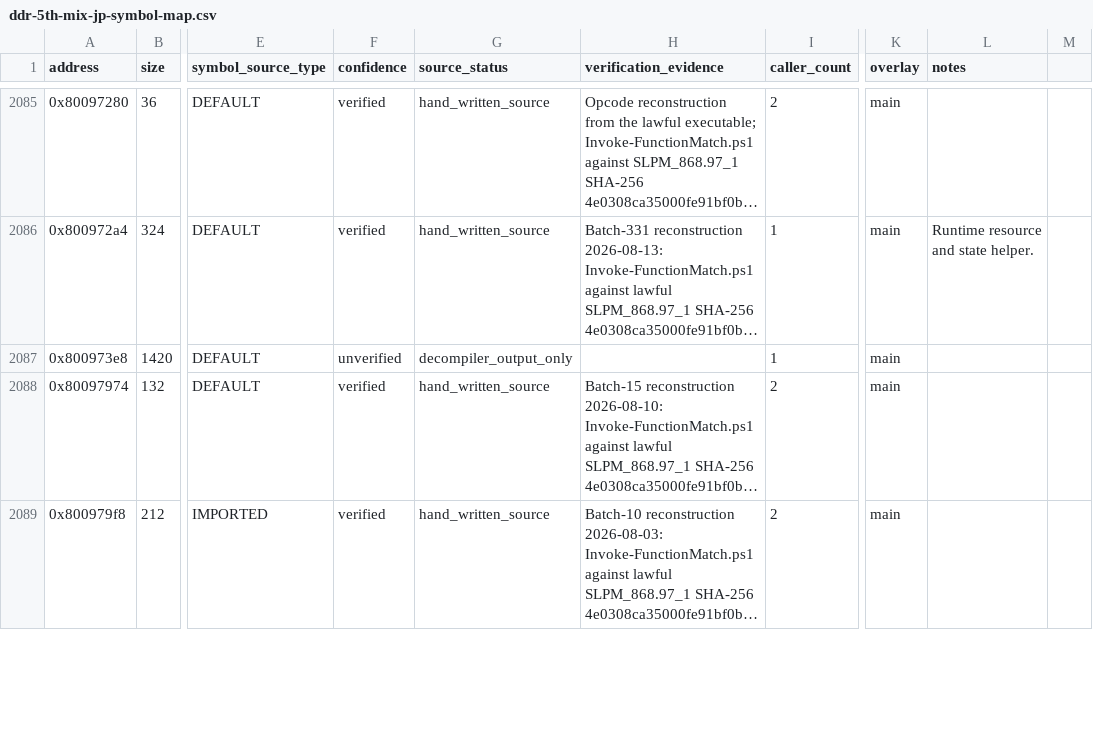
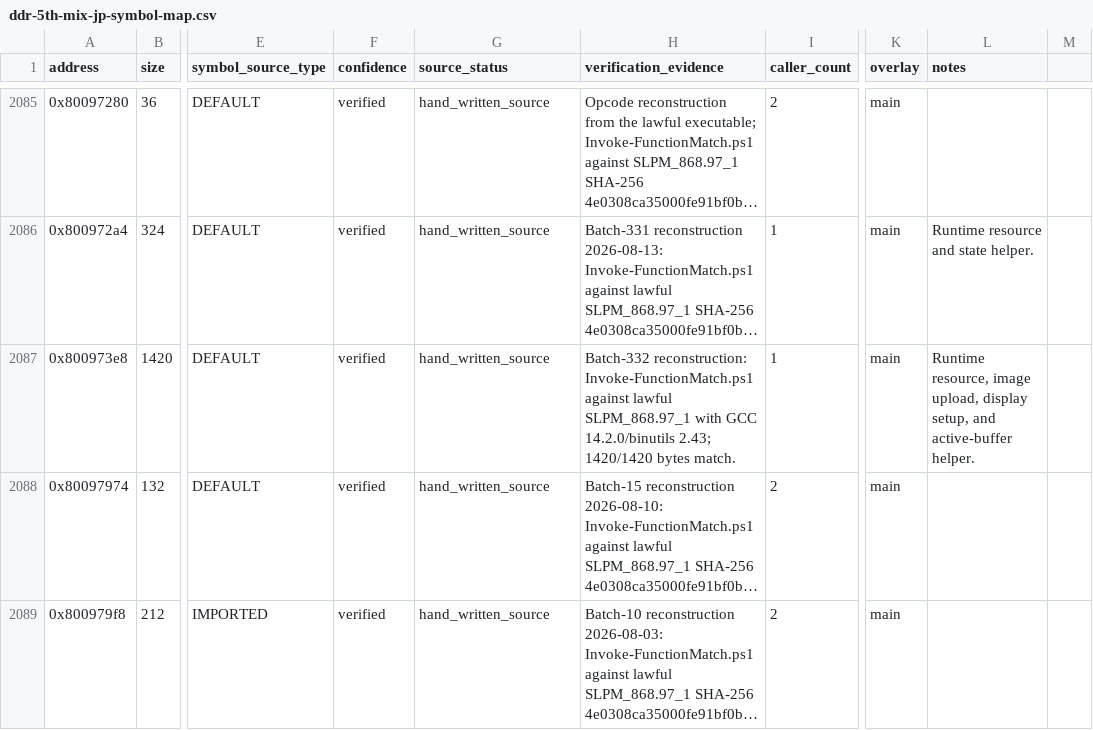
Before and after one commit to RieLoveChan/RiePS1, a CSV file: docs/games/ddr-5th-mix-jp-symbol-map.csv, drawn as a sheet; only a part is shown, gaps mark what is left out; long unchanged cells end in …; the diff names each change by its address in the sheet, - before the commit and + after, or states it on an @@ line.

Commit message:
Match DDR5 runtime helper 973e8
Register FUN_800973e8 as an opcode-faithful 1,420-byte reconstruction, record its byte-match evidence, and update the DDR5thMIX knowledge bundle totals.

```diff
--- a/docs/games/ddr-5th-mix-jp-symbol-map.csv
+++ b/docs/games/ddr-5th-mix-jp-symbol-map.csv
-F2087 (confidence): unverified
+F2087 (confidence): verified
-G2087 (source_status): decompiler_output_only
+G2087 (source_status): hand_written_source
-H2087 (verification_evidence): (empty)
+H2087 (verification_evidence): Batch-332 reconstruction: Invoke-FunctionMatch.ps1 against lawful SLPM_868.97_1 with GCC 14.2.0/binutils 2.43; 1420/1420 bytes match.
-L2087 (notes): (empty)
+L2087 (notes): Runtime resource, image upload, display setup, and active-buffer helper.
```
Also changed, not shown: 5 other files.
